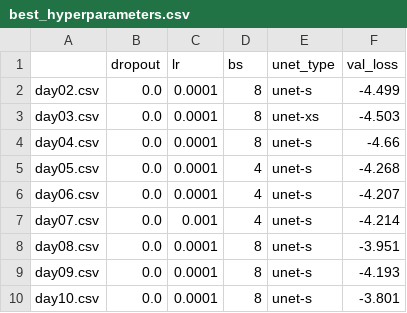
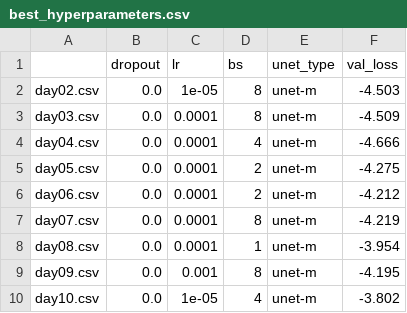
Before and after one commit to kpatakchi/FORECASTLEAD, a CSV file: best_hyperparameters.csv, drawn as a sheet.

```diff
--- a/best_hyperparameters.csv
+++ b/best_hyperparameters.csv
@@ -1,10 +1,10 @@
 ,dropout,lr,bs,unet_type,val_loss
-day02.csv,0.0,0.0001,8,unet-s,-4.499
-day03.csv,0.0,0.0001,8,unet-xs,-4.503
-day04.csv,0.0,0.0001,8,unet-s,-4.66
-day05.csv,0.0,0.0001,4,unet-s,-4.268
-day06.csv,0.0,0.0001,4,unet-s,-4.207
-day07.csv,0.0,0.001,4,unet-s,-4.214
-day08.csv,0.0,0.0001,8,unet-s,-3.951
-day09.csv,0.0,0.0001,8,unet-s,-4.193
-day10.csv,0.0,0.0001,8,unet-s,-3.801
+day02.csv,0.0,1e-05,8,unet-m,-4.503
+day03.csv,0.0,0.0001,8,unet-m,-4.509
+day04.csv,0.0,0.0001,4,unet-m,-4.666
+day05.csv,0.0,0.0001,2,unet-m,-4.275
+day06.csv,0.0,0.0001,2,unet-m,-4.212
+day07.csv,0.0,0.0001,8,unet-m,-4.219
+day08.csv,0.0,0.0001,1,unet-m,-3.954
+day09.csv,0.0,0.001,8,unet-m,-4.195
+day10.csv,0.0,1e-05,4,unet-m,-3.802
```
Also changed, not shown: best_hyperparameters_top3.csv, 30 other files.
